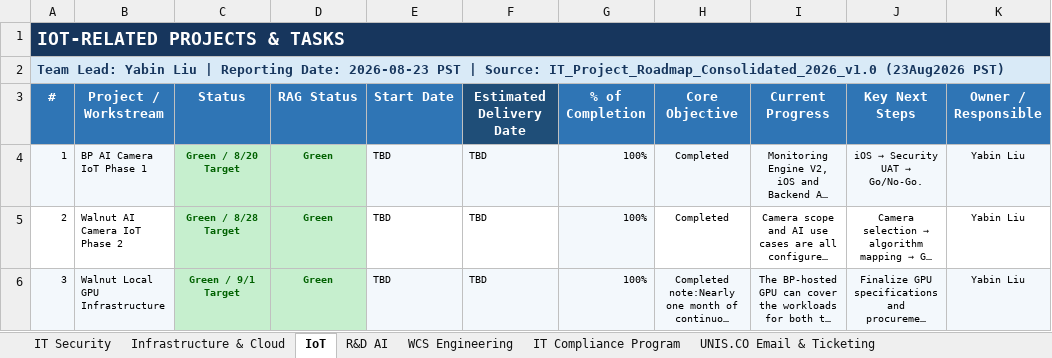
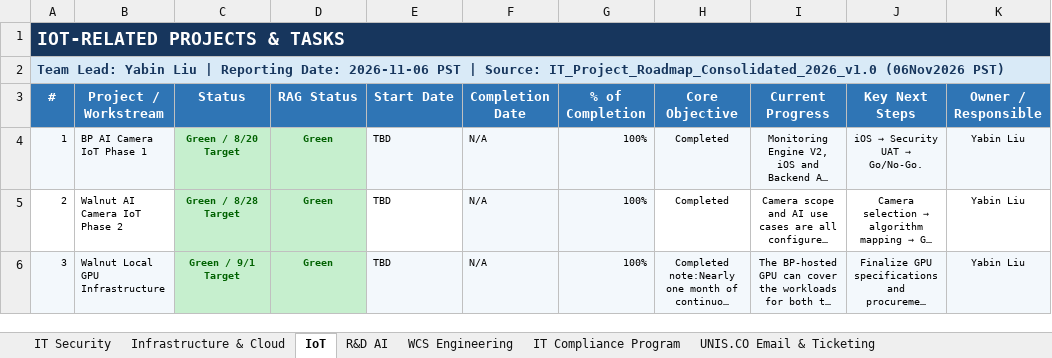
Before and after one commit to esaonc-ai/it-leadership-dashboard, an Excel workbook: Weekly_Leadership_Source_Workbook.xlsx, sheet IoT, drawn as a sheet; only a part is shown; long unchanged cells end in …; values as stored, in another font and other column widths than the file's, no borders; conditional formats and table styles not drawn; the diff covers the shown part only; the diff names each change by its address in the sheet, - before the commit and + after, or states it on an @@ line.

Commit message:
Refresh 01 November weekly portfolio and verify source-faithful exports

```diff
--- a/Weekly_Leadership_Source_Workbook.xlsx (sheet IoT)
+++ b/Weekly_Leadership_Source_Workbook.xlsx (sheet IoT)
-A2 (#): …Reporting Date: 2026-08-23 PST | Source: IT_Project_Roadmap_Consolidated_2026_v1.0 (23Aug2026 PST)
+A2 (#): …Reporting Date: 2026-11-06 PST | Source: IT_Project_Roadmap_Consolidated_2026_v1.0 (06Nov2026 PST)
-F3: Estimated Delivery Date
+F3: Completion Date
-F3 fill: #1F4E78
+F3 fill: #2F75B5
-F4:F6 (Completion Date): TBD
+F4:F6 (Completion Date): N/A
-F5 fill: none
+F5 fill: #F3F8FC
```
Also changed, not shown: 4 edited cells elsewhere in this sheet, sheet Infrastructure & Cloud, sheet WCS Engineering, sheet IT Security, sheet IT Compliance Program, sheet R&D AI, sheet UNIS ITEM- eHub integration, 1 more sheet, 27 other files.
